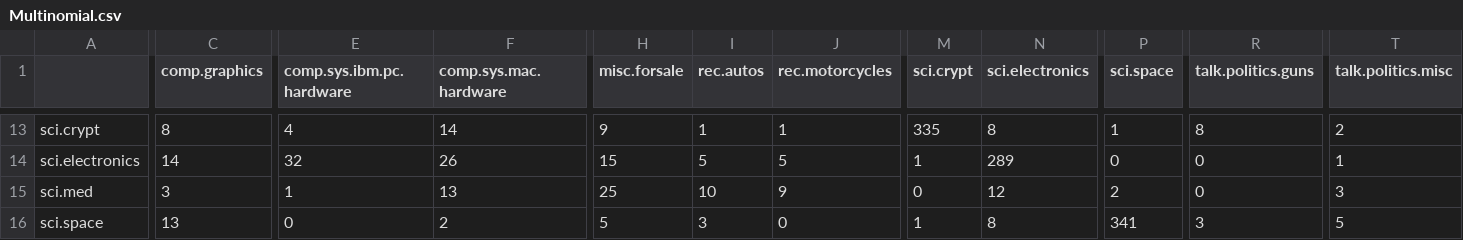
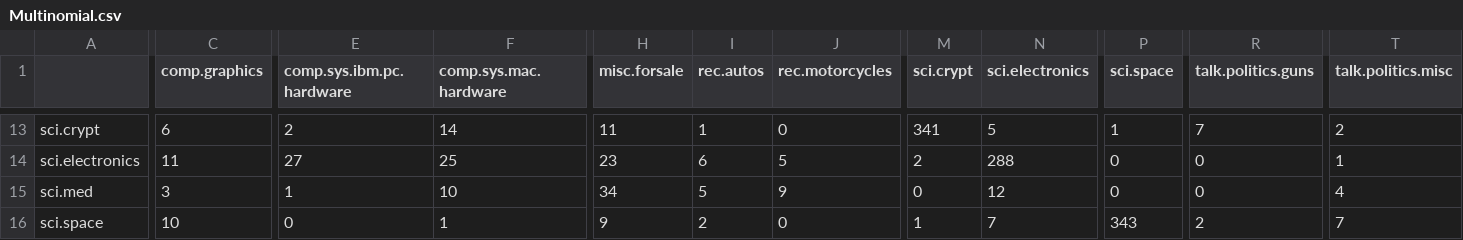
Before and after one commit to craig8196/naive, a CSV file: Multinomial.csv, drawn as a sheet; only a part is shown, gaps mark what is left out; the diff covers the shown part only; the diff names each change by its address in the sheet, - before the commit and + after, or states it on an @@ line.

```diff
--- a/Multinomial.csv
+++ b/Multinomial.csv
-C13 (comp.graphics): 8
+C13 (comp.graphics): 6
-E13 (comp.sys.ibm.pc.hardware): 4
+E13 (comp.sys.ibm.pc.hardware): 2
-H13 (misc.forsale): 9
+H13 (misc.forsale): 11
-J13 (rec.motorcycles): 1
+J13 (rec.motorcycles): 0
-M13 (sci.crypt): 335
+M13 (sci.crypt): 341
-N13 (sci.electronics): 8
+N13 (sci.electronics): 5
-R13 (talk.politics.guns): 8
+R13 (talk.politics.guns): 7
-C14 (comp.graphics): 14
+C14 (comp.graphics): 11
-E14 (comp.sys.ibm.pc.hardware): 32
+E14 (comp.sys.ibm.pc.hardware): 27
-F14 (comp.sys.mac.hardware): 26
+F14 (comp.sys.mac.hardware): 25
-H14 (misc.forsale): 15
+H14 (misc.forsale): 23
-I14 (rec.autos): 5
+I14 (rec.autos): 6
-M14 (sci.crypt): 1
+M14 (sci.crypt): 2
-N14 (sci.electronics): 289
+N14 (sci.electronics): 288
-F15 (comp.sys.mac.hardware): 13
+F15 (comp.sys.mac.hardware): 10
-H15 (misc.forsale): 25
+H15 (misc.forsale): 34
-I15 (rec.autos): 10
+I15 (rec.autos): 5
-P15 (sci.space): 2
+P15 (sci.space): 0
-T15 (talk.politics.misc): 3
+T15 (talk.politics.misc): 4
-C16 (comp.graphics): 13
+C16 (comp.graphics): 10
-F16 (comp.sys.mac.hardware): 2
+F16 (comp.sys.mac.hardware): 1
-H16 (misc.forsale): 5
+H16 (misc.forsale): 9
-I16 (rec.autos): 3
+I16 (rec.autos): 2
-N16 (sci.electronics): 8
+N16 (sci.electronics): 7
-P16 (sci.space): 341
+P16 (sci.space): 343
-R16 (talk.politics.guns): 3
+R16 (talk.politics.guns): 2
-T16 (talk.politics.misc): 5
+T16 (talk.politics.misc): 7
```
Also changed, not shown: 100 edited cells elsewhere in this file, Multivariate.csv, Smoothed.csv, 1 other file.
